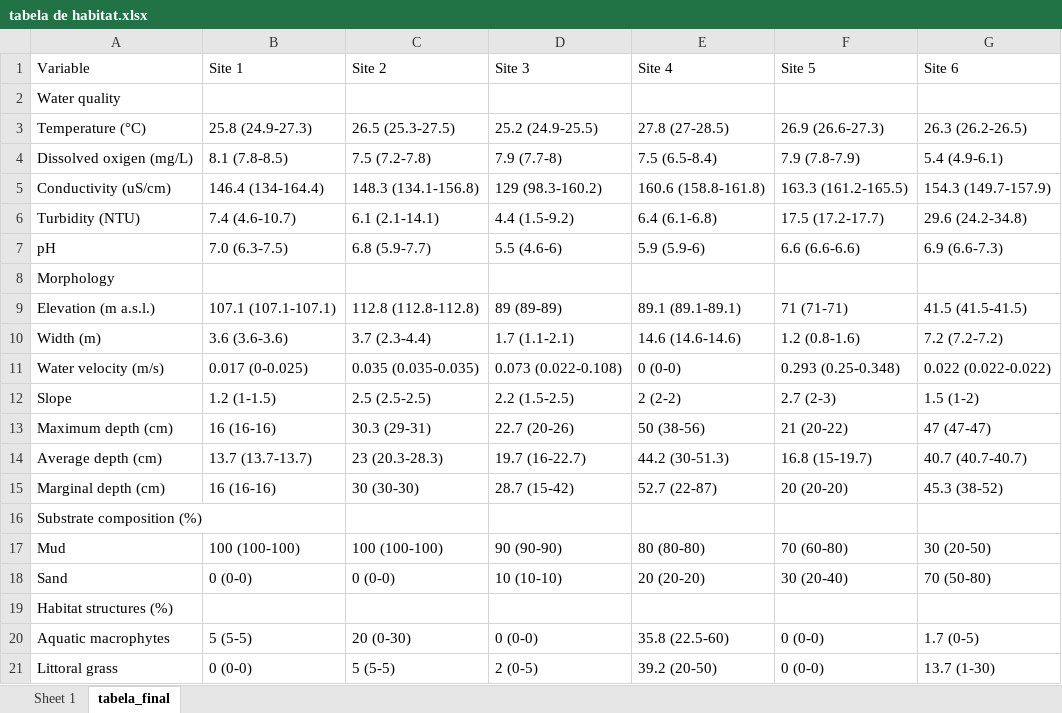
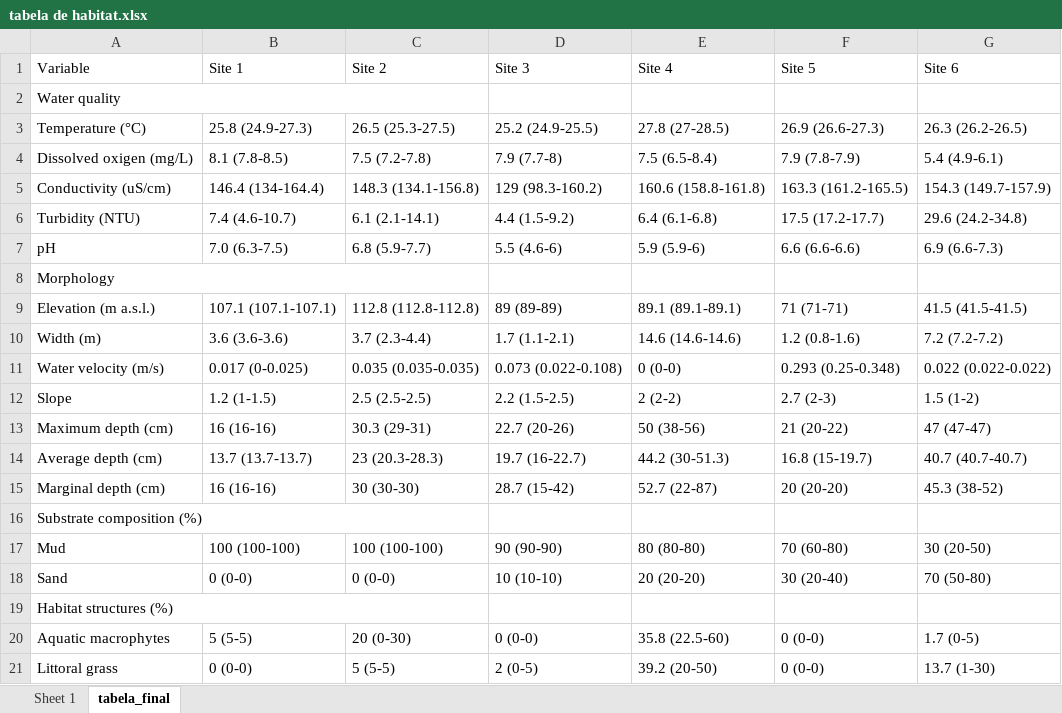
Before and after one commit to elviomedeiros/mxr23_Q, an Excel workbook: tabela de habitat.xlsx, sheet tabela_final, drawn as a sheet; only a part is shown; values as stored, in another font and other column widths than the file's, no borders; the diff names each change by its address in the sheet, - before the commit and + after, or states it on an @@ line.

```diff
--- a/tabela de habitat.xlsx (sheet tabela_final)
+++ b/tabela de habitat.xlsx (sheet tabela_final)
+A2:C2 merged
+A8:C8 merged
+A16:C16 merged
+A19:C19 merged
```
Also changed, not shown: 15 other files.
